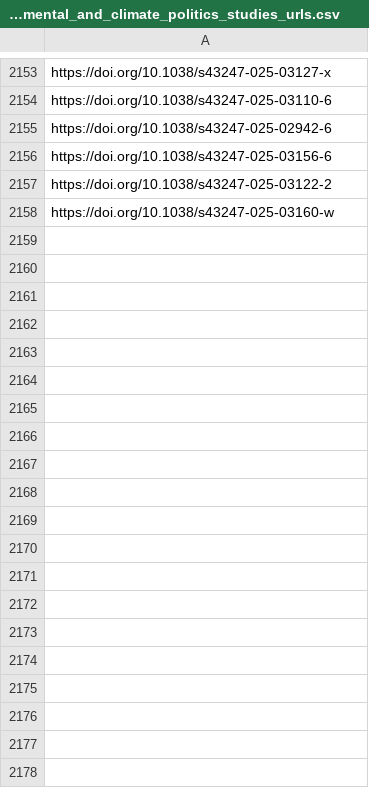
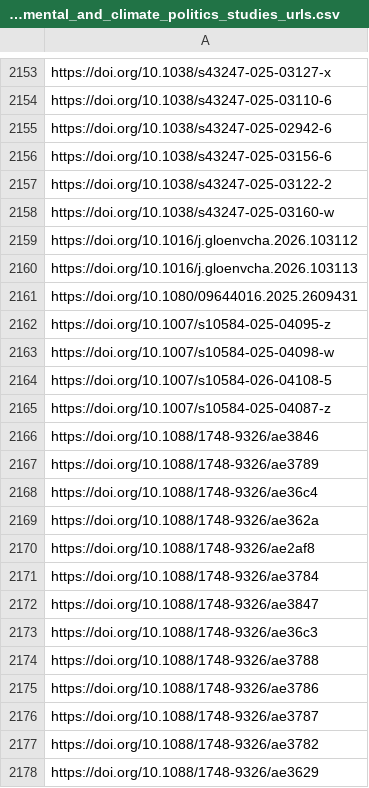
Before and after one commit to sumtxt/picnic, a CSV file: memory/environmental_and_climate_politics_studies_urls.csv, drawn as a sheet; only a part is shown, gaps mark what is left out; the diff covers the shown part only.

```diff
--- a/memory/environmental_and_climate_politics_studies_urls.csv
+++ b/memory/environmental_and_climate_politics_studies_urls.csv
@@ -2158 +2158,21 @@ https://doi.org/10.1038/s43247-025-03122-2
 https://doi.org/10.1038/s43247-025-03160-w
+https://doi.org/10.1016/j.gloenvcha.2026.103112
+https://doi.org/10.1016/j.gloenvcha.2026.103113
+https://doi.org/10.1080/09644016.2025.2609431
+https://doi.org/10.1007/s10584-025-04095-z
+https://doi.org/10.1007/s10584-025-04098-w
+https://doi.org/10.1007/s10584-026-04108-5
+https://doi.org/10.1007/s10584-025-04087-z
+https://doi.org/10.1088/1748-9326/ae3846
+https://doi.org/10.1088/1748-9326/ae3789
+https://doi.org/10.1088/1748-9326/ae36c4
+https://doi.org/10.1088/1748-9326/ae362a
+https://doi.org/10.1088/1748-9326/ae2af8
+https://doi.org/10.1088/1748-9326/ae3784
+https://doi.org/10.1088/1748-9326/ae3847
+https://doi.org/10.1088/1748-9326/ae36c3
+https://doi.org/10.1088/1748-9326/ae3788
+https://doi.org/10.1088/1748-9326/ae3786
+https://doi.org/10.1088/1748-9326/ae3787
+https://doi.org/10.1088/1748-9326/ae3782
+https://doi.org/10.1088/1748-9326/ae3629
```
Also changed, not shown: 48 added rows elsewhere in this file, memory/communication_urls.csv, memory/economics_urls.csv, 13 other files.
